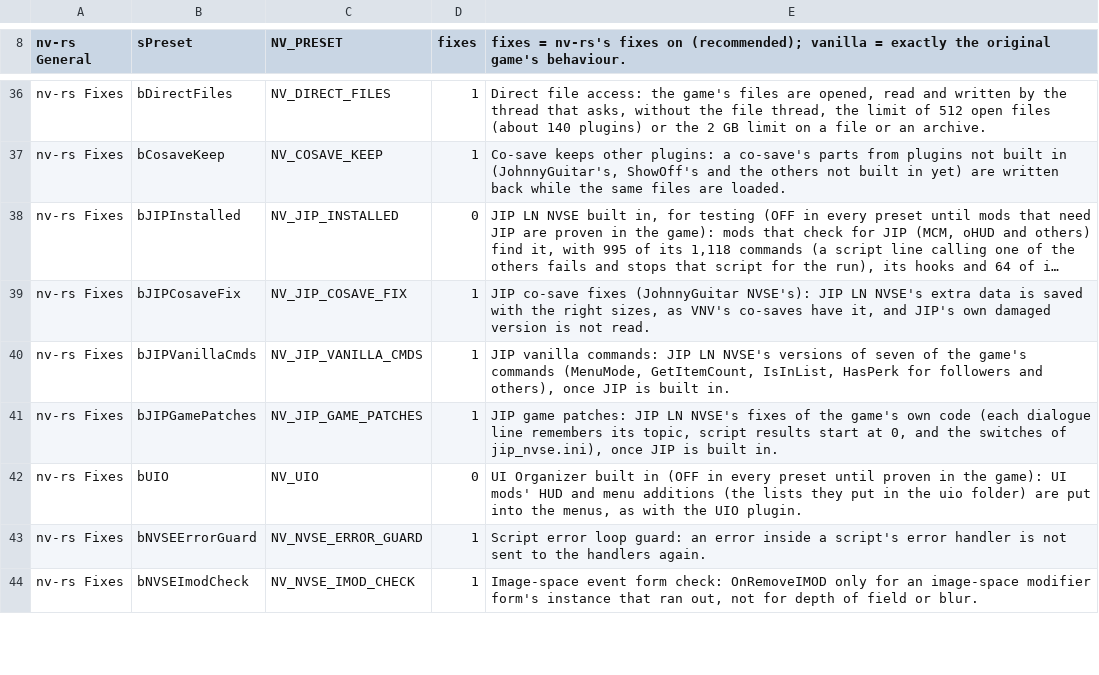
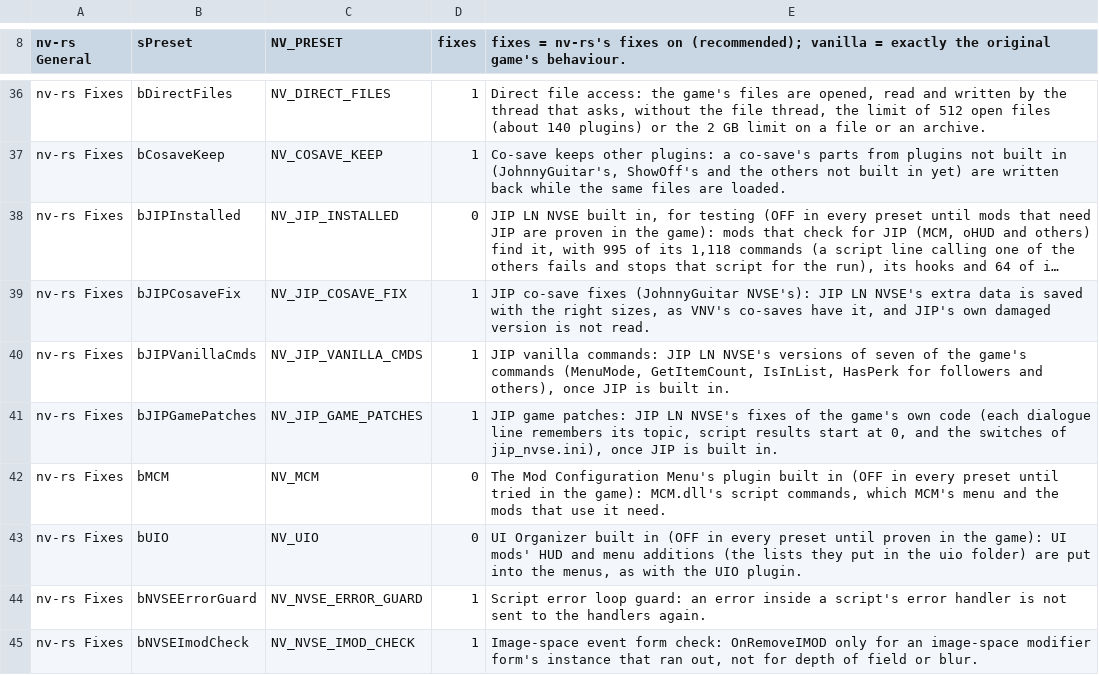
Before and after one commit to JorisJonkers-dev/nv-rs, a TSV file: crates/host/data/game_ini.tsv, drawn as a sheet; only a part is shown, gaps mark what is left out; long unchanged cells end in ….

Commit message:
feat(extenders): a mod settings menu's plugin built in, off by default
Replay of slaterain/nv-rs#644. A mod settings menu's extender plugin: its nine commands in a new crate, with its menu traits
and GetModINI and SetModINI over the mod files seam; the row NV_MCM (bMCM) is off in every preset.

Fork resolution: the new crate joins the fork's workspace members, and the host installs it after
the fork's two identity-only plugins.

Upstream-Author: slaterain, 2026-11-17; applied by the fork owner because the push hook refuses another author
Upstream-Commit: 117d44213f6cf4323906e08f67afd3389d7d8b61

```diff
--- a/crates/host/data/game_ini.tsv
+++ b/crates/host/data/game_ini.tsv
@@ -41,2 +41,3 @@ nv-rs Fixes	bJIPVanillaCmds	NV_JIP_VANILLA_CMDS	1	JIP vanilla commands: JIP LN N
 nv-rs Fixes	bJIPGamePatches	NV_JIP_GAME_PATCHES	1	JIP game patches: JIP LN NVSE's fixes of the game's own code (each dialogue line remembers its topic, script results start at 0, and the switches of jip_nvse.ini), once JIP is built in.
+nv-rs Fixes	bMCM	NV_MCM	0	The Mod Configuration Menu's plugin built in (OFF in every preset until tried in the game): MCM.dll's script commands, which MCM's menu and the mods that use it need.
 nv-rs Fixes	bUIO	NV_UIO	0	UI Organizer built in (OFF in every preset until proven in the game): UI mods' HUD and menu additions (the lists they put in the uio folder) are put into the menus, as with the UIO plugin.
```
Also changed, not shown: 16 other files.
